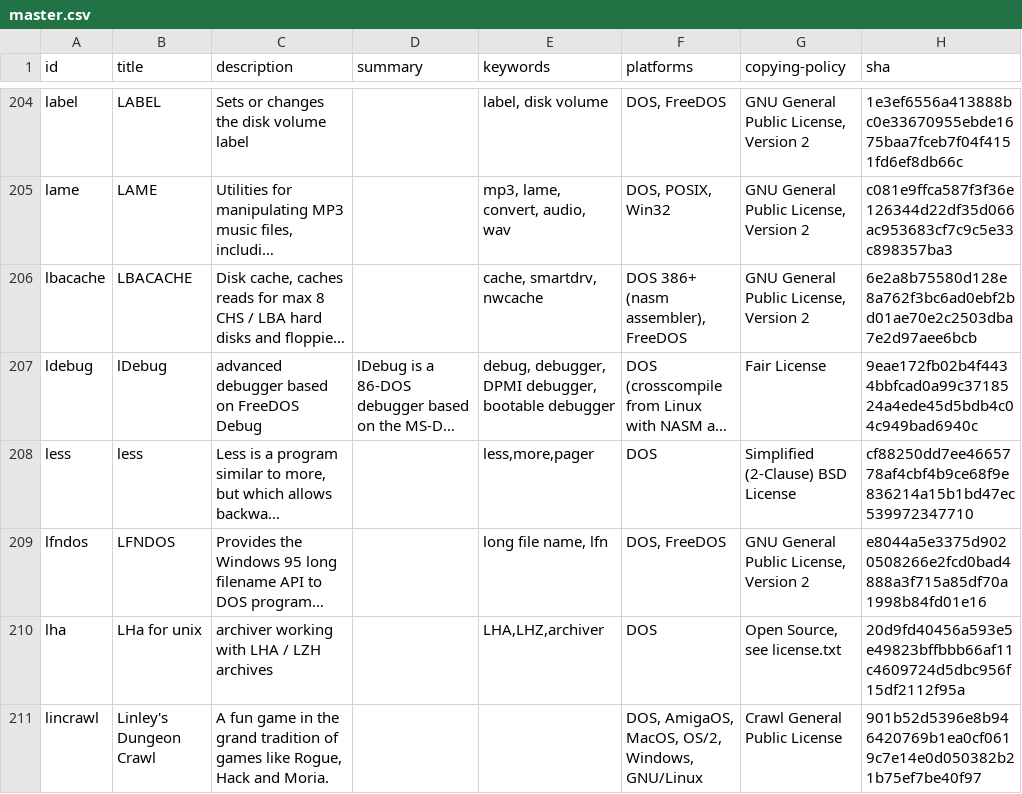
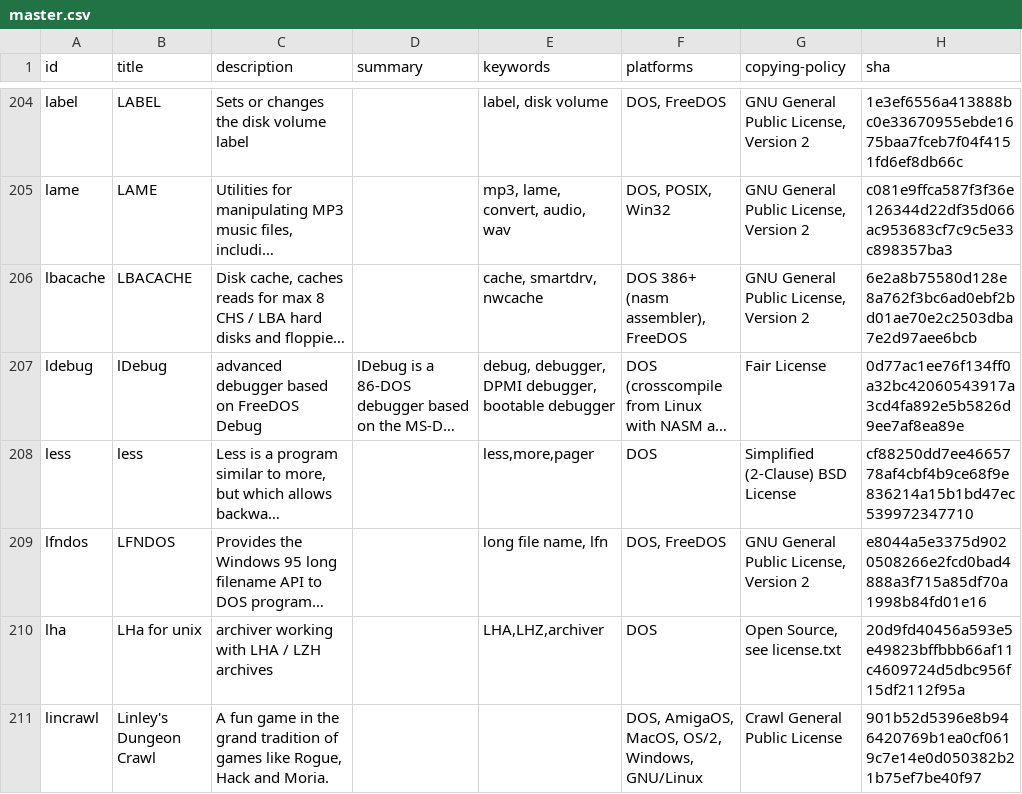
Before and after one commit to shidel/fd-nls, a CSV file: packages/master.csv, drawn as a sheet; only a part is shown, gaps mark what is left out; long unchanged cells end in …; the diff covers the shown part only; the diff names each change by its address in the sheet, - before the commit and + after, or states it on an @@ line.

```diff
--- a/packages/master.csv
+++ b/packages/master.csv
-H207 (sha): 9eae172fb02b4f4434bbfcad0a99c3718524a4ede45d5bdb4c04c949bad6940c
+H207 (sha): 0d77ac1ee76f134ff0a32bc42060543917a3cd4fa892e5b5826d9ee7af8ea89e
```
Also changed, not shown: 3 added rows, 1 removed row and 9 edited cells elsewhere in this file, packages/de/cp858/mixed.csv, packages/fr/cp850/mixed.csv, 5 other files.
